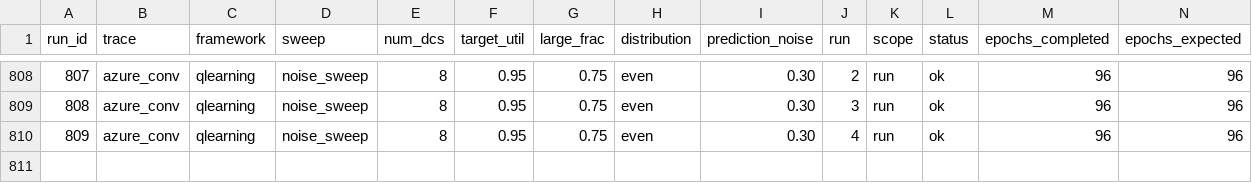
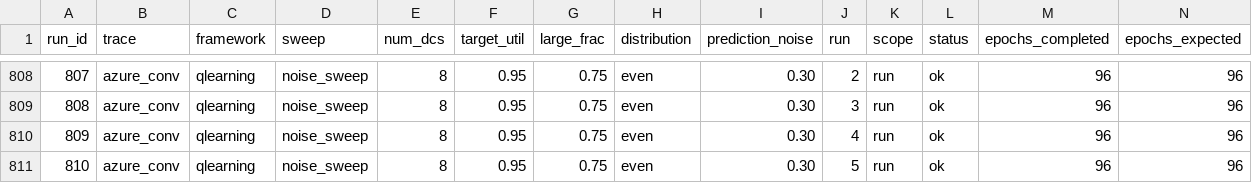
Before and after one commit to hmoore01/LLMScheduling, a CSV file: ipdps/experiment_results/LAHyper_Results_sirui-lab1.csv, drawn as a sheet; only a part is shown, gaps mark what is left out; rows hold the shown columns only; the diff names each change by its address in the sheet, - before the commit and + after, or states it on an @@ line.

Commit message:
results[sirui-lab1]: 2026-06-21 15:10:21

```diff
--- a/ipdps/experiment_results/LAHyper_Results_sirui-lab1.csv
+++ b/ipdps/experiment_results/LAHyper_Results_sirui-lab1.csv
+row 811: 810 | azure_conv | qlearning | noise_sweep | 8 | 0.95 | 0.75 | even | 0.30 | 5 | run | ok | 96 | 96
```
